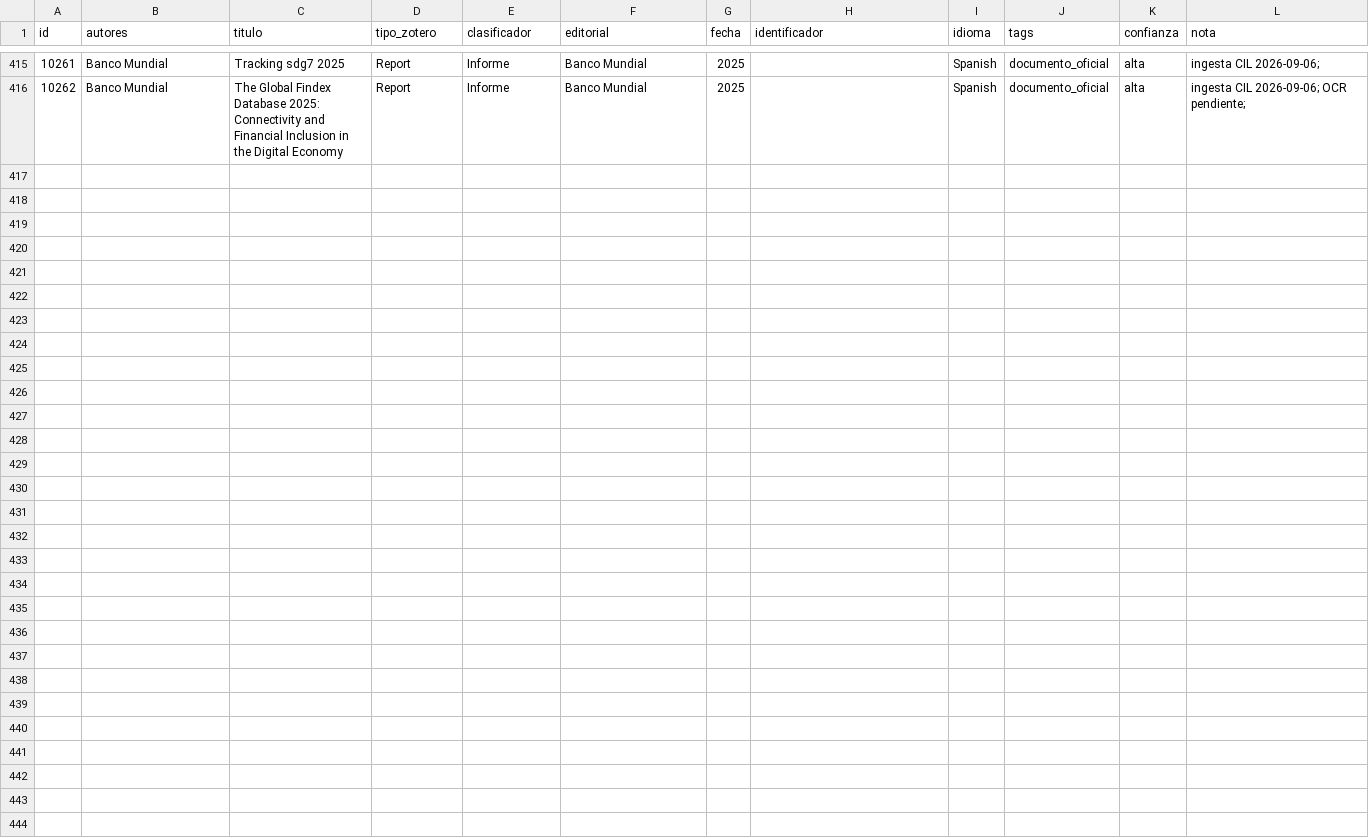
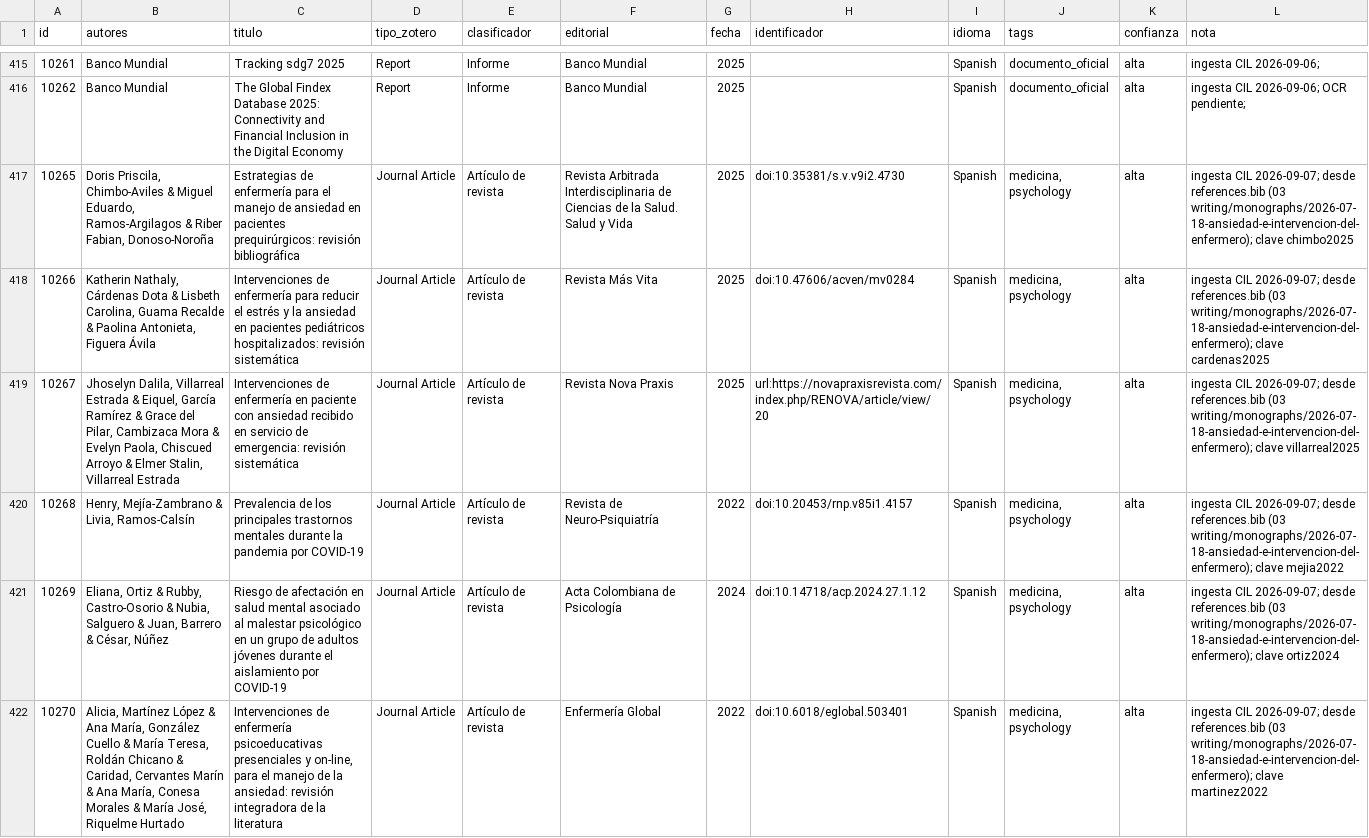
Before and after one commit to achalmed/scripts_for_calibre, a TSV file: script_catalogacion_biblioteca/resumen_catalogacion.tsv, drawn as a sheet; only a part is shown, gaps mark what is left out; the diff covers the shown part only.

```diff
--- a/script_catalogacion_biblioteca/resumen_catalogacion.tsv
+++ b/script_catalogacion_biblioteca/resumen_catalogacion.tsv
@@ -416 +416,7 @@ id	autores	titulo	tipo_zotero	clasificador	editorial	fecha	identificador	idioma
 10262	Banco Mundial	The Global Findex Database 2025: Connectivity and Financial Inclusion in the Digital Economy	Report	Informe	Banco Mundial	2025		Spanish	documento_oficial	alta	ingesta CIL 2026-09-06; OCR pendiente;
+10265	Doris Priscila, Chimbo-Aviles & Miguel Eduardo, Ramos-Argilagos & Riber Fabian, Donoso-Noroña	Estrategias de enfermería para el manejo de ansiedad en pacientes prequirúrgicos: revisión bibliográfica	Journal Article	Artículo de revista	Revista Arbitrada Interdisciplinaria de Ciencias de la Salud. Salud y Vida	2025	doi:10.35381/s.v.v9i2.4730	Spanish	medicina, psychology	alta	ingesta CIL 2026-09-07; desde references.bib (03 writing/monographs/2026-07-18-ansiedad-e-intervencion-del-enfermero); clave chimbo2025
+10266	Katherin Nathaly, Cárdenas Dota & Lisbeth Carolina, Guama Recalde & Paolina Antonieta, Figuera Ávila	Intervenciones de enfermería para reducir el estrés y la ansiedad en pacientes pediátricos hospitalizados: revisión sistemática	Journal Article	Artículo de revista	Revista Más Vita	2025	doi:10.47606/acven/mv0284	Spanish	medicina, psychology	alta	ingesta CIL 2026-09-07; desde references.bib (03 writing/monographs/2026-07-18-ansiedad-e-intervencion-del-enfermero); clave cardenas2025
+10267	Jhoselyn Dalila, Villarreal Estrada & Eiquel, García Ramírez & Grace del Pilar, Cambizaca Mora & Evelyn Paola, Chiscued Arroyo & Elmer Stalin, Villarreal Estrada	Intervenciones de enfermería en paciente con ansiedad recibido en servicio de emergencia: revisión sistemática	Journal Article	Artículo de revista	Revista Nova Praxis	2025	url:https://novapraxisrevista.com/index.php/RENOVA/article/view/20	Spanish	medicina, psychology	alta	ingesta CIL 2026-09-07; desde references.bib (03 writing/monographs/2026-07-18-ansiedad-e-intervencion-del-enfermero); clave villarreal2025
+10268	Henry, Mejía-Zambrano & Livia, Ramos-Calsín	Prevalencia de los principales trastornos mentales durante la pandemia por COVID-19	Journal Article	Artículo de revista	Revista de Neuro-Psiquiatría	2022	doi:10.20453/rnp.v85i1.4157	Spanish	medicina, psychology	alta	ingesta CIL 2026-09-07; desde references.bib (03 writing/monographs/2026-07-18-ansiedad-e-intervencion-del-enfermero); clave mejia2022
+10269	Eliana, Ortiz & Rubby, Castro-Osorio & Nubia, Salguero & Juan, Barrero & César, Núñez	Riesgo de afectación en salud mental asociado al malestar psicológico en un grupo de adultos jóvenes durante el aislamiento por COVID-19	Journal Article	Artículo de revista	Acta Colombiana de Psicología	2024	doi:10.14718/acp.2024.27.1.12	Spanish	medicina, psychology	alta	ingesta CIL 2026-09-07; desde references.bib (03 writing/monographs/2026-07-18-ansiedad-e-intervencion-del-enfermero); clave ortiz2024
+10270	Alicia, Martínez López & Ana María, González Cuello & María Teresa, Roldán Chicano & Caridad, Cervantes Marín & Ana María, Conesa Morales & María José, Riquelme Hurtado	Intervenciones de enfermería psicoeducativas presenciales y on-line, para el manejo de la ansiedad: revisión integradora de la literatura	Journal Article	Artículo de revista	Enfermería Global	2022	doi:10.6018/eglobal.503401	Spanish	medicina, psychology	alta	ingesta CIL 2026-09-07; desde references.bib (03 writing/monographs/2026-07-18-ansiedad-e-intervencion-del-enfermero); clave martinez2022
```
Also changed, not shown: 6 added rows elsewhere in this file, 12 other files.
